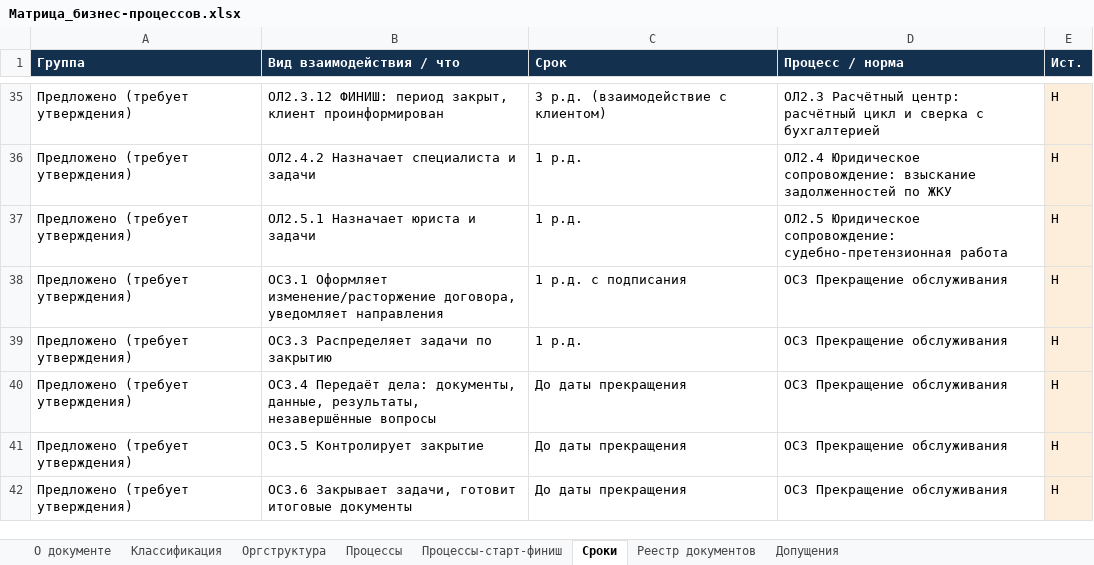
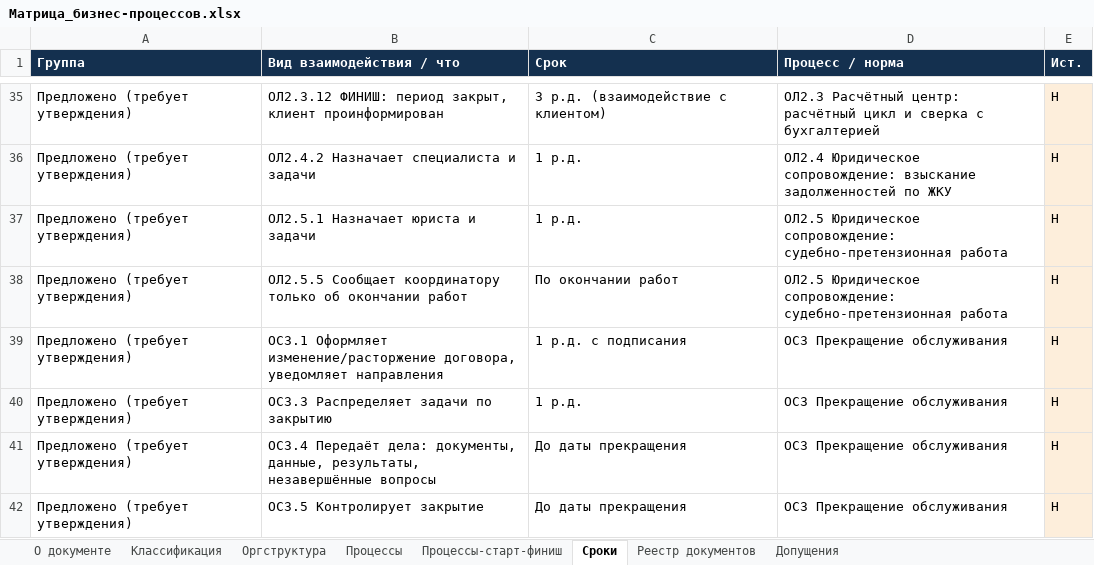
Before and after one commit to sbvxcdeqw1/vcb, an Excel workbook: bpm_docs/Матрица_бизнес-процессов.xlsx, sheet Сроки, drawn as a sheet; only a part is shown, gaps mark what is left out; the shorter side is filled out with more unchanged rows; values as stored, in another font and other column widths than the file's, no borders; the diff names each change by its address in the sheet, - before the commit and + after, or states it on an @@ line.

```diff
--- a/bpm_docs/Матрица_бизнес-процессов.xlsx (sheet Сроки)
+++ b/bpm_docs/Матрица_бизнес-процессов.xlsx (sheet Сроки)
+row 38: Предложено (требует утверждения) | ОЛ2.5.5 Сообщает координатору только об окончании работ | По окончании работ | ОЛ2.5 Юридическое сопровождение: судебно-претензионная работа | Н
```
Also changed, not shown: sheet Процессы, sheet Реестр документов, sheet Допущения, sheet Процессы-старт-финиш, sheet Классификация, sheet Оргструктура, 5 other files.
